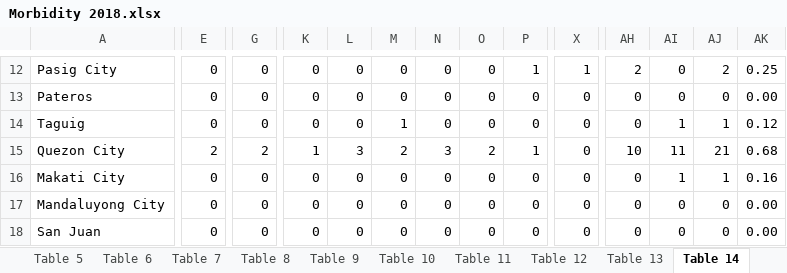
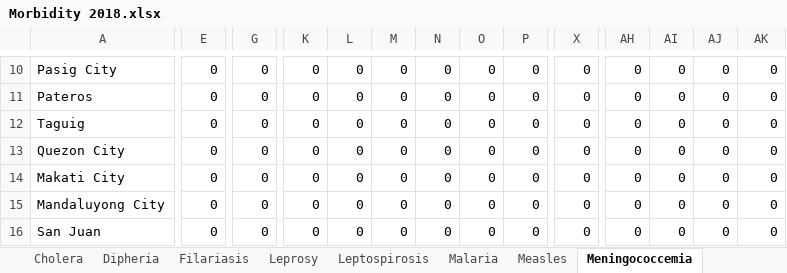
Before and after one commit to yghoppa/workstuff, an Excel workbook: DOH/Morbidity 2018.xlsx, sheet Meningococcemia, drawn as a sheet; only a part is shown, gaps mark what is left out; values as stored, in another font and other column widths than the file's, no cell formats; addresses are those after the commit; the diff covers the shown part only; the diff names each change by its address in the sheet, - before the commit and + after, or states it on an @@ line.

```diff
--- a/DOH/Morbidity 2018.xlsx (sheet Meningococcemia)
+++ b/DOH/Morbidity 2018.xlsx (sheet Meningococcemia)
-sheet tab: Table 7
+sheet tab: Cholera
-sheet tab: Table 8
+sheet tab: Dipheria
-sheet tab: Table 9
+sheet tab: Filariasis
-sheet tab: Table 10
+sheet tab: Leprosy
-sheet tab: Table 11
+sheet tab: Leptospirosis
-sheet tab: Table 12
+sheet tab: Malaria
-sheet tab: Table 13
+sheet tab: Measles
-sheet tab: Table 14
+sheet tab: Meningococcemia
-P10: 1
+P10: 0
-X10: 1
+X10: 0
-AH10: 2
+AH10: 0
-AJ10: 2
+AJ10: 0
-AK10: 0.25
+AK10: 0
-AK11: 0.00
+AK11: 0
-M12: 1
+M12: 0
-AI12: 1
+AI12: 0
-AJ12: 1
+AJ12: 0
-AK12: 0.12
+AK12: 0
-E13: 2
+E13: 0
-G13: 2
+G13: 0
-K13: 1
+K13: 0
-L13: 3
+L13: 0
-M13: 2
+M13: 0
-N13: 3
+N13: 0
-O13: 2
+O13: 0
-P13: 1
+P13: 0
-AH13: 10
+AH13: 0
-AI13: 11
+AI13: 0
-AJ13: 21
+AJ13: 0
-AK13: 0.68
+AK13: 0
-AI14: 1
+AI14: 0
-AJ14: 1
+AJ14: 0
-AK14: 0.16
+AK14: 0
-AK15:AK16: 0.00
+AK15:AK16: 0
```
Also changed, not shown: 2 added rows, 7 removed rows and 1084 edited cells elsewhere in this sheet, sheet Non-Neonatal Tetanus, sheet Acute Watery Diarrhea, sheet Typhoid Fever, sheet Cholera, sheet Acute Lower Tract Respiratory I, sheet Rabies, 17 more sheets, other sheet tabs, cell formats, DOH/place_table.xlsx, 20 other files.
